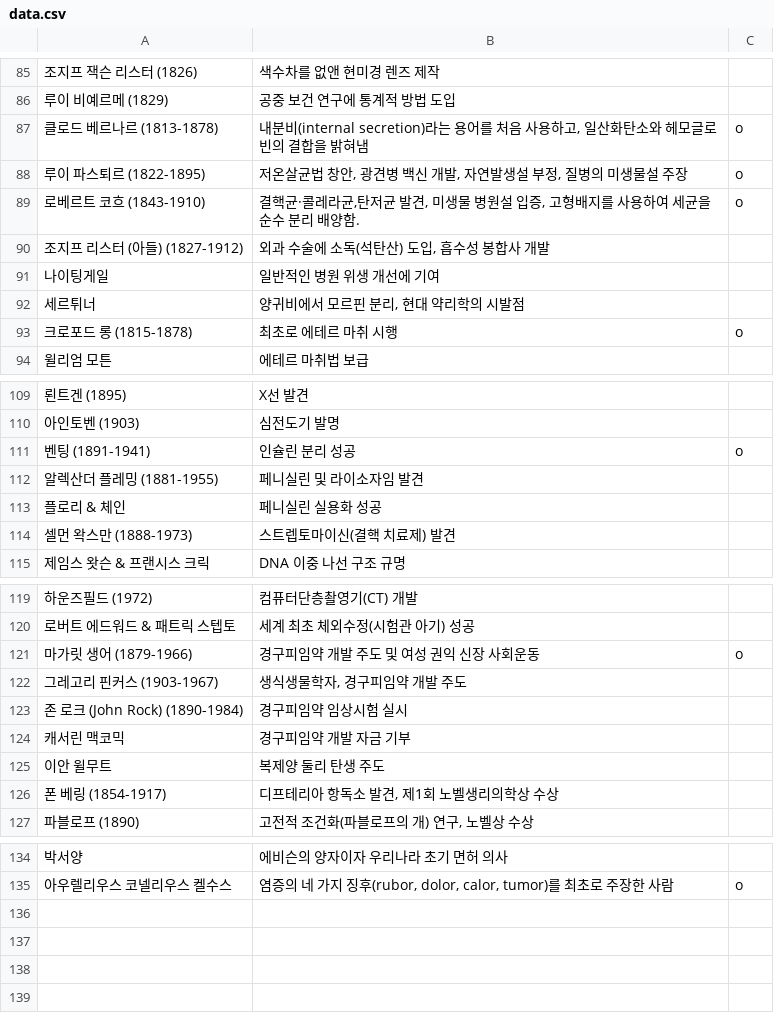
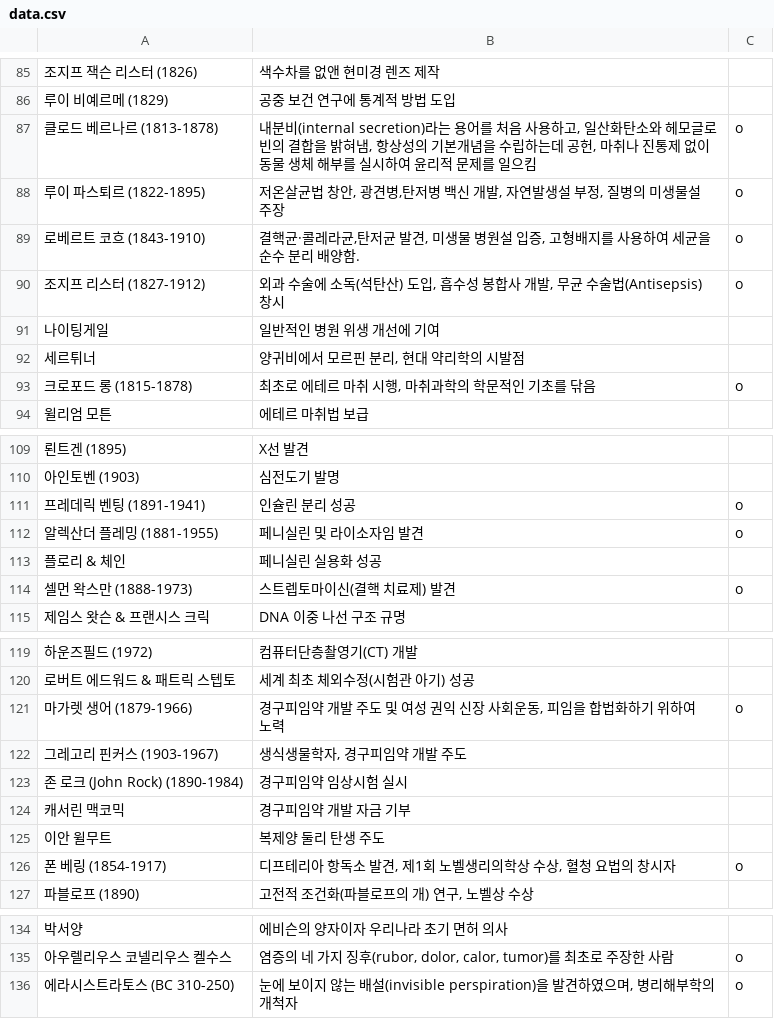
Before and after one commit to syxga/history-exam-web-main, a CSV file: data.csv, drawn as a sheet; only a part is shown, gaps mark what is left out; the diff covers the shown part only.

Commit message:
Add files via upload

```diff
--- a/data.csv
+++ b/data.csv
@@ -86,9 +86,9 @@
 루이 비예르메 (1829),공중 보건 연구에 통계적 방법 도입 ,
-클로드 베르나르 (1813-1878),"내분비(internal secretion)라는 용어를 처음 사용하고, 일산화탄소와 헤모글로빈의 결합을 밝혀냄",o
-루이 파스퇴르 (1822-1895),"저온살균법 창안, 광견병 백신 개발, 자연발생설 부정, 질병의 미생물설 주장 ",o
+클로드 베르나르 (1813-1878),"내분비(internal secretion)라는 용어를 처음 사용하고, 일산화탄소와 헤모글로빈의 결합을 밝혀냄, 항상성의 기본개념을 수립하는데 공헌, 마취나 진통제 없이 동물 생체 해부를 실시하여 윤리적 문제를 일으킴",o
+루이 파스퇴르 (1822-1895),"저온살균법 창안, 광견병,탄저병 백신 개발, 자연발생설 부정, 질병의 미생물설 주장 ",o
 로베르트 코흐 (1843-1910),"결핵균·콜레라균,탄저균 발견, 미생물 병원설 입증, 고형배지를 사용하여 세균을 순수 분리 배양함.",o
-조지프 리스터 (아들) (1827-1912),"외과 수술에 소독(석탄산) 도입, 흡수성 봉합사 개발 ",
+조지프 리스터 (1827-1912),"외과 수술에 소독(석탄산) 도입, 흡수성 봉합사 개발, 무균 수술법(Antisepsis) 창시",o
 나이팅게일,일반적인 병원 위생 개선에 기여 ,
 세르튀너,"양귀비에서 모르핀 분리, 현대 약리학의 시발점 ",
-크로포드 롱 (1815-1878),최초로 에테르 마취 시행 ,o
+크로포드 롱 (1815-1878),"최초로 에테르 마취 시행, 마취과학의 학문적인 기초를 닦음",o
 윌리엄 모튼,에테르 마취법 보급 ,
@@ -110,6 +110,6 @@
 아인토벤 (1903),심전도기 발명 ,
-벤팅 (1891-1941),인슐린 분리 성공 ,o
-알렉산더 플레밍 (1881-1955),페니실린 및 라이소자임 발견 ,
+프레데릭 벤팅 (1891-1941),인슐린 분리 성공 ,o
+알렉산더 플레밍 (1881-1955),페니실린 및 라이소자임 발견 ,o
 플로리 & 체인,페니실린 실용화 성공 ,
-셀먼 왁스만 (1888-1973),스트렙토마이신(결핵 치료제) 발견 ,
+셀먼 왁스만 (1888-1973),스트렙토마이신(결핵 치료제) 발견 ,o
 제임스 왓슨 & 프랜시스 크릭,DNA 이중 나선 구조 규명 ,
@@ -120,3 +120,3 @@
 로버트 에드워드 & 패트릭 스텝토,세계 최초 체외수정(시험관 아기) 성공 ,
-마가릿 생어 (1879-1966),경구피임약 개발 주도 및 여성 권익 신장 사회운동 ,o
+마가렛 생어 (1879-1966),"경구피임약 개발 주도 및 여성 권익 신장 사회운동, 피임을 합법화하기 위하여 노력 ",o
 그레고리 핀커스 (1903-1967),"생식생물학자, 경구피임약 개발 주도 ",
@@ -125,3 +125,3 @@
 이안 윌무트,복제양 둘리 탄생 주도 ,
-폰 베링 (1854-1917),"디프테리아 항독소 발견, 제1회 노벨생리의학상 수상 ",
+폰 베링 (1854-1917),"디프테리아 항독소 발견, 제1회 노벨생리의학상 수상, 혈청 요법의 창시자",o
 파블로프 (1890),"고전적 조건화(파블로프의 개) 연구, 노벨상 수상 ",
@@ -135 +135,2 @@
 아우렐리우스 코넬리우스 켈수스,"염증의 네 가지 징후(rubor, dolor, calor, tumor)를 최초로 주장한 사람",o
+에라시스트라토스 (BC 310-250),"눈에 보이지 않는 배설(invisible perspiration)을 발견하였으며, 병리해부학의 개척자",o
```
Also changed, not shown: 2 edited cells elsewhere in this file.
